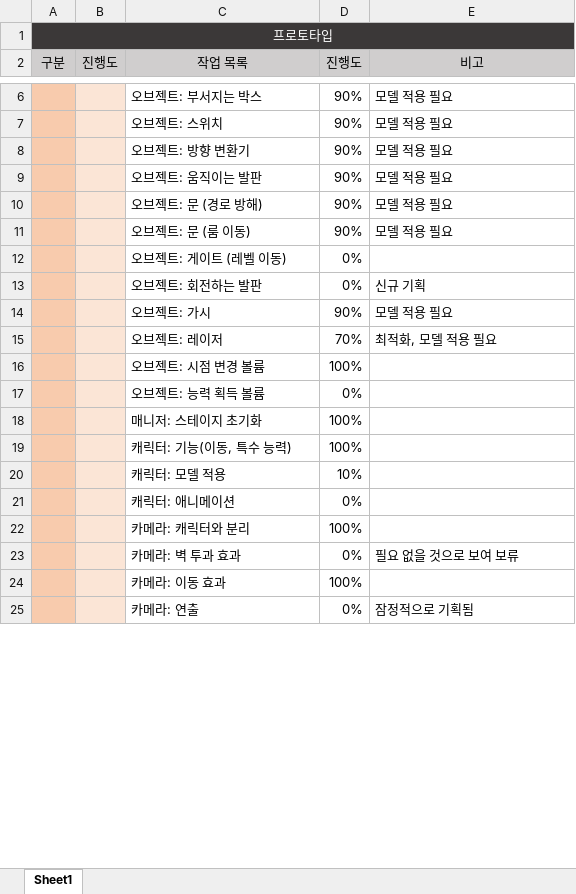
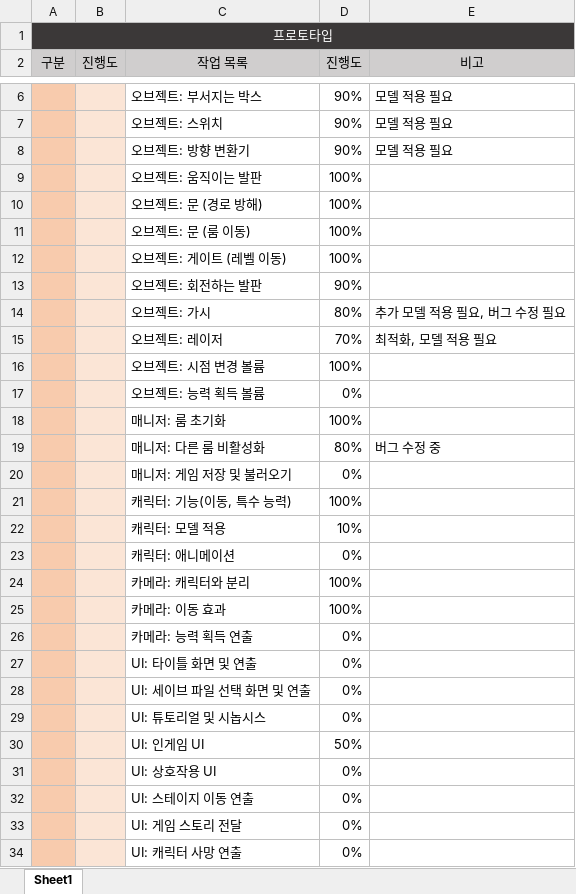
Before and after one commit to taeseongeom/WA, an Excel workbook: 작업 진척 상황.xlsx, sheet Sheet1, drawn as a sheet; only a part is shown, gaps mark what is left out; values as stored, in another font and other column widths than the file's, no borders; charts and pictures and conditional formats not drawn; removed rows and columns are numbered as before the commit, all else as after; the diff covers the shown part only; the diff names each change by its address in the sheet, - before the commit and + after, or states it on an @@ line.

Commit message:
작업 진척 상황 업데이트
- 제곧내

```diff
--- a/작업 진척 상황.xlsx (sheet Sheet1)
+++ b/작업 진척 상황.xlsx (sheet Sheet1)
-D9:D11 (진행도): 90%
+D9:D11 (진행도): 100%
-E9:E11 (비고): 모델 적용 필요
+E9:E11 (비고): (empty)
-D12 (진행도): 0%
+D12 (진행도): 100%
-D13 (진행도): 0%
+D13 (진행도): 90%
-E13 (비고): 신규 기획
+E13 (비고): (empty)
-D14 (진행도): 90%
+D14 (진행도): 80%
-E14 (비고): 모델 적용 필요
+E14 (비고): 추가 모델 적용 필요, 버그 수정 필요
-C18 (작업 목록): 매니저: 스테이지 초기화
+C18 (작업 목록): 매니저: 룸 초기화
+row 19:  |  | 매니저: 다른 룸 비활성화 | 80% | 버그 수정 중
+row 20:  |  | 매니저: 게임 저장 및 불러오기 | 0%
-row 23:  |  | 카메라: 벽 투과 효과 | 0% | 필요 없을 것으로 보여 보류
-row 25:  |  | 카메라: 연출 | 0% | 잠정적으로 기획됨
+row 26:  |  | 카메라: 능력 획득 연출 | 0%
+row 27:  |  | UI: 타이틀 화면 및 연출 | 0%
+row 28:  |  | UI: 세이브 파일 선택 화면 및 연출 | 0%
+row 29:  |  | UI: 튜토리얼 및 시놉시스 | 0%
+row 30:  |  | UI: 인게임 UI | 50%
+row 31:  |  | UI: 상호작용 UI | 0%
+row 32:  |  | UI: 스테이지 이동 연출 | 0%
+row 33:  |  | UI: 게임 스토리 전달 | 0%
+row 34:  |  | UI: 캐릭터 사망 연출 | 0%
```
Also changed, not shown: 20 added rows, 2 removed rows and 19 edited cells elsewhere in this sheet, charts or pictures.
